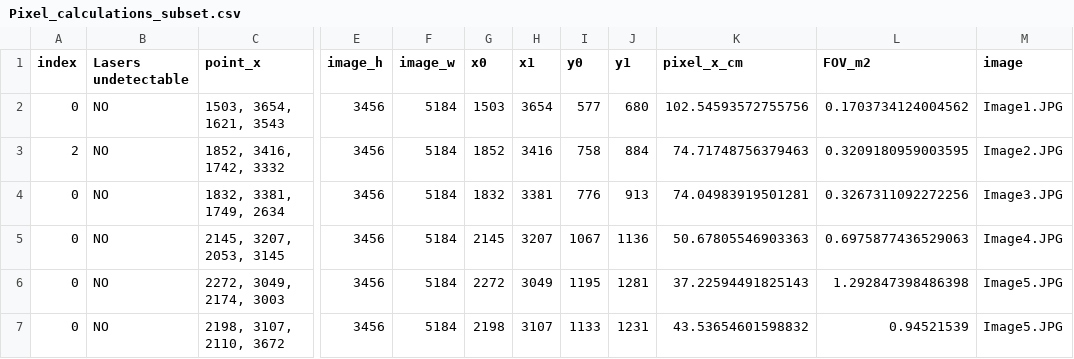
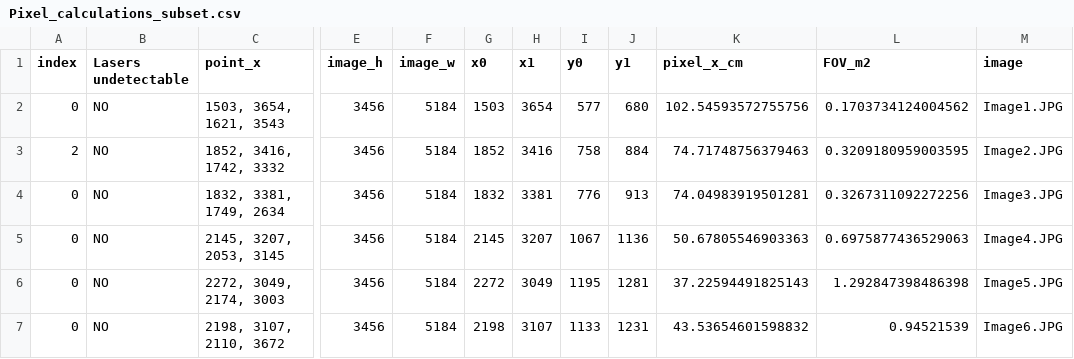
Before and after one commit to CefasRepRes/CEFAS_SegmentAnyGrain_example, a CSV file: Pixel_calculations_subset.csv, drawn as a sheet; only a part is shown, gaps mark what is left out; the diff names each change by its address in the sheet, - before the commit and + after, or states it on an @@ line.

Commit message:
Fix duplicate index and add missing image entry

```diff
--- a/Pixel_calculations_subset.csv
+++ b/Pixel_calculations_subset.csv
-M7 (image): Image5.JPG
+M7 (image): Image6.JPG
```
